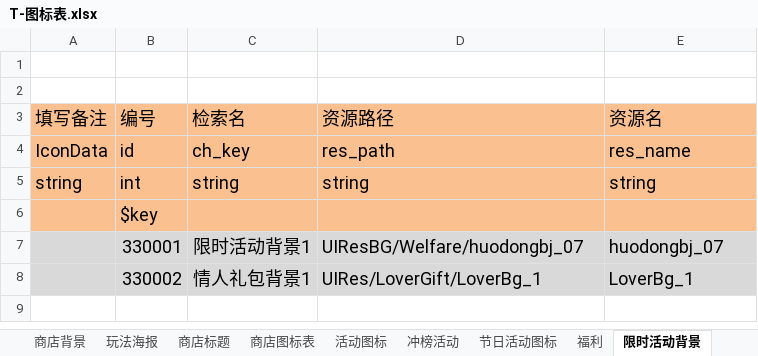
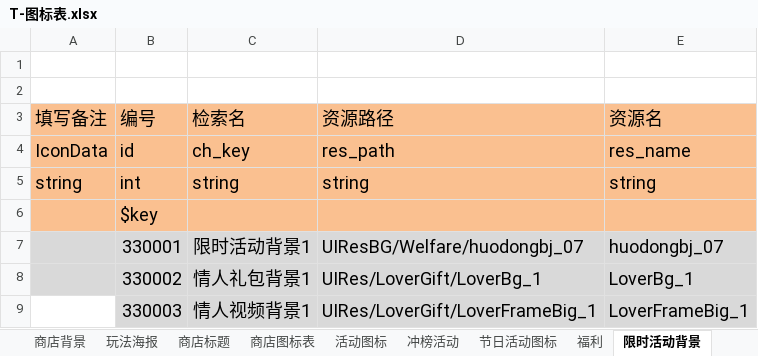
Before and after one commit to linhe-yangxue/uesharedata, an Excel workbook: exceldata/excel/all/T-图标表.xlsx, sheet 限时活动背景, drawn as a sheet; values as stored, in another font and other column widths than the file's, no borders; the diff names each change by its address in the sheet, - before the commit and + after, or states it on an @@ line.

Commit message:
no message

```diff
--- a/exceldata/excel/all/T-图标表.xlsx (sheet 限时活动背景)
+++ b/exceldata/excel/all/T-图标表.xlsx (sheet 限时活动背景)
+row 9:  | 330003 | 情人视频背景1 | UIRes/LoverGift/LoverFrameBig_1 | LoverFrameBig_1
```
